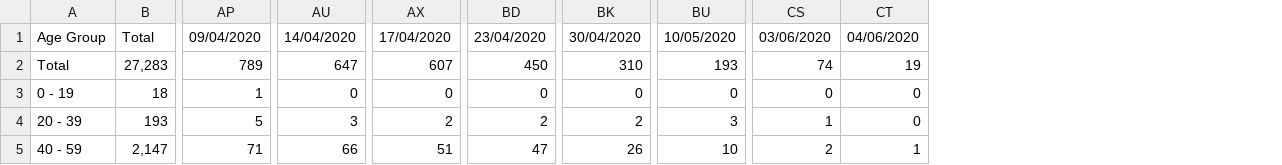
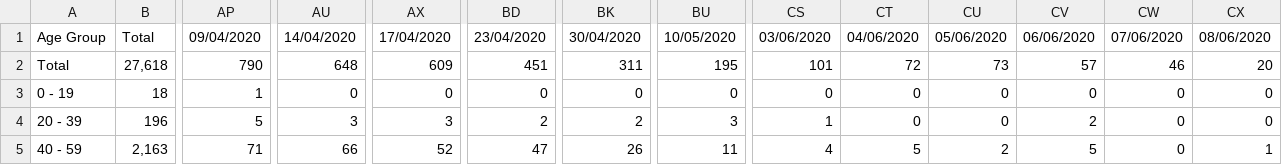
Before and after one commit to ericchee08/COVID-19-DASHBOARD-UK, a CSV file: data/COVID-19 - Total Death By Age.csv, drawn as a sheet; only a part is shown, gaps mark what is left out; the diff covers the shown part only; the diff names each change by its address in the sheet, - before the commit and + after, or states it on an @@ line.

```diff
--- a/data/COVID-19 - Total Death By Age.csv
+++ b/data/COVID-19 - Total Death By Age.csv
+column CU, rows 1-5: 05/06/2020 | 73 | 0 | 0 | 2
+column CV, rows 1-5: 06/06/2020 | 57 | 0 | 2 | 5
+column CW, rows 1-5: 07/06/2020 | 46 | 0 | 0 | 0
+column CX, rows 1-5: 08/06/2020 | 20 | 0 | 0 | 1
-B2: 27,283
+B2: 27,618
-AP2: 789
+AP2: 790
-AU2: 647
+AU2: 648
-AX2: 607
+AX2: 609
-BD2: 450
+BD2: 451
-BK2: 310
+BK2: 311
-BU2: 193
+BU2: 195
-CS2: 74
+CS2: 101
-CT2: 19
+CT2: 72
-B4: 193
+B4: 196
-AX4: 2
+AX4: 3
-B5: 2,147
+B5: 2,163
-AX5: 51
+AX5: 52
-BU5: 10
+BU5: 11
-CS5: 2
+CS5: 4
-CT5: 1
+CT5: 5
```
Also changed, not shown: 56 edited cells elsewhere in this file, data/COVID-19 - Total Deaths By Region.csv.
